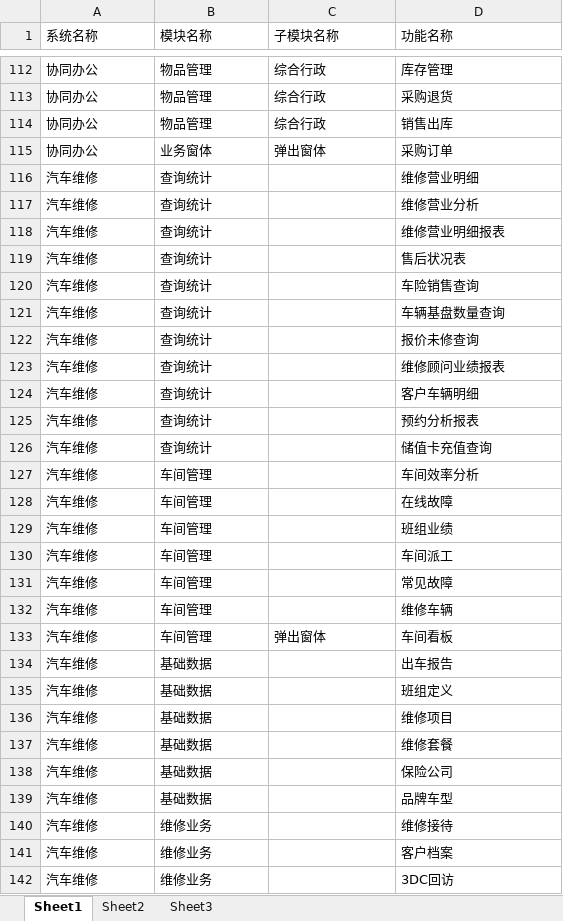
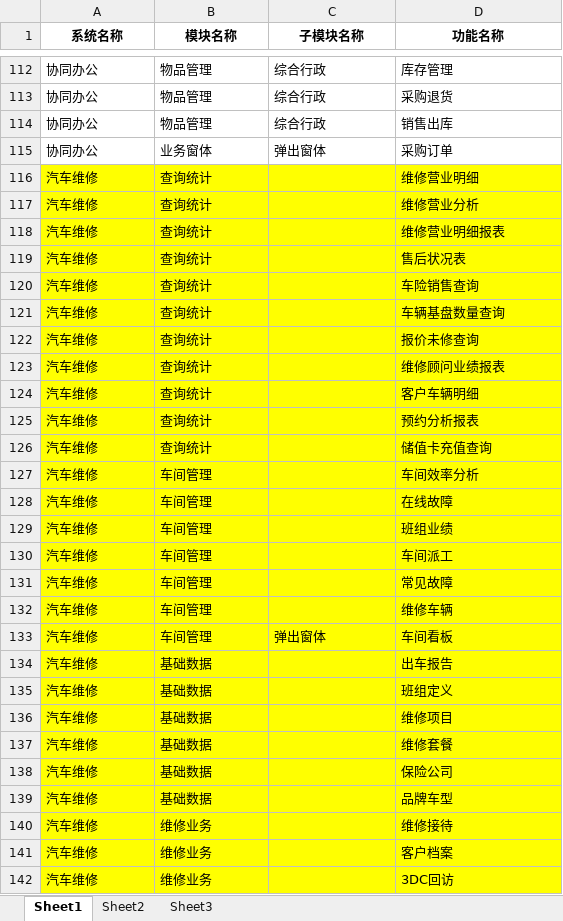
Before and after one commit to dinglingbo/test, an Excel workbook: DOC/DMS功能菜单.xlsx, sheet Sheet1, drawn as a sheet; only a part is shown, gaps mark what is left out; values as stored, in another font and other column widths than the file's, no borders; the diff covers the shown part only; the diff names each change by its address in the sheet, - before the commit and + after, or states it on an @@ line.

Commit message:
DMS功能菜单.xlsx

```diff
--- a/DOC/DMS功能菜单.xlsx (sheet Sheet1)
+++ b/DOC/DMS功能菜单.xlsx (sheet Sheet1)
@@ A1:D1 bold: off → on, alignment: left → center @@
-A116:D142 fill: none
+A116:D142 fill: #FFFF00
```
Also changed, not shown: cell formats elsewhere in this sheet, 1 other file.
